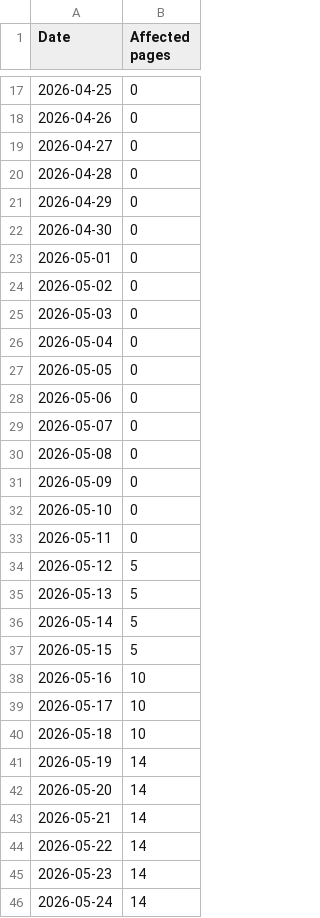
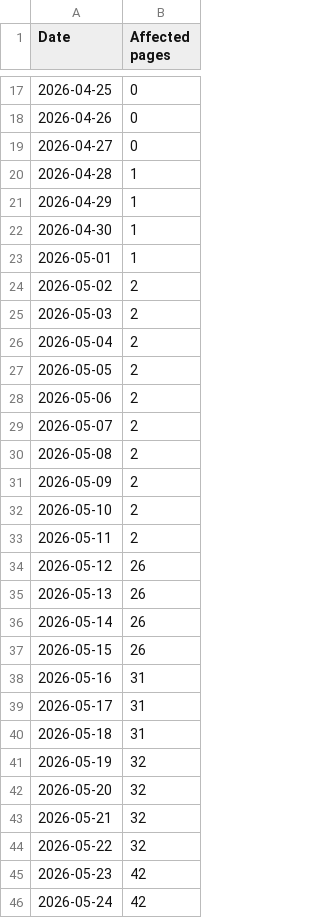
Before and after one commit to MadFury94/sureodds-app, a CSV file: public/ads/Chart.csv, drawn as a sheet; only a part is shown, gaps mark what is left out; the diff covers the shown part only.

```diff
--- a/public/ads/Chart.csv
+++ b/public/ads/Chart.csv
@@ -19,28 +19,28 @@ Date,Affected pages
 2026-04-27,0
-2026-04-28,0
-2026-04-29,0
-2026-04-30,0
-2026-05-01,0
-2026-05-02,0
-2026-05-03,0
-2026-05-04,0
-2026-05-05,0
-2026-05-06,0
-2026-05-07,0
-2026-05-08,0
-2026-05-09,0
-2026-05-10,0
-2026-05-11,0
-2026-05-12,5
-2026-05-13,5
-2026-05-14,5
-2026-05-15,5
-2026-05-16,10
-2026-05-17,10
-2026-05-18,10
-2026-05-19,14
-2026-05-20,14
-2026-05-21,14
-2026-05-22,14
-2026-05-23,14
-2026-05-24,14
+2026-04-28,1
+2026-04-29,1
+2026-04-30,1
+2026-05-01,1
+2026-05-02,2
+2026-05-03,2
+2026-05-04,2
+2026-05-05,2
+2026-05-06,2
+2026-05-07,2
+2026-05-08,2
+2026-05-09,2
+2026-05-10,2
+2026-05-11,2
+2026-05-12,26
+2026-05-13,26
+2026-05-14,26
+2026-05-15,26
+2026-05-16,31
+2026-05-17,31
+2026-05-18,31
+2026-05-19,32
+2026-05-20,32
+2026-05-21,32
+2026-05-22,32
+2026-05-23,42
+2026-05-24,42
```
Also changed, not shown: 37 edited cells elsewhere in this file, 4 other files.
